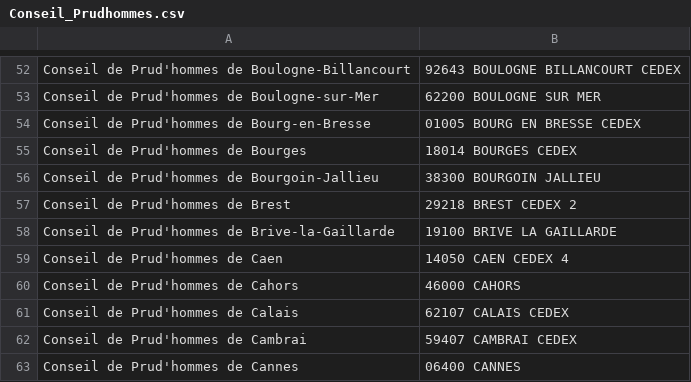
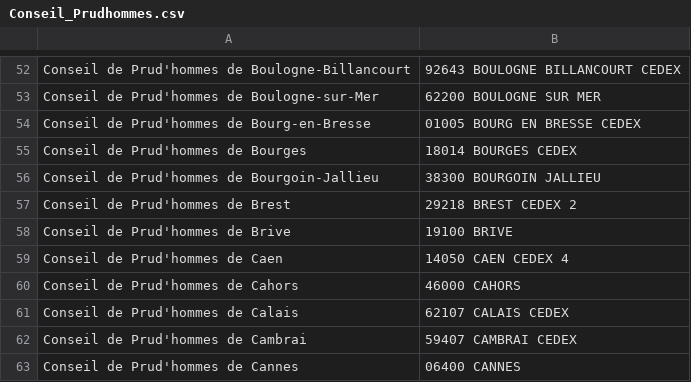
Before and after one commit to hydrielax/oraclex, a CSV file: media/Conseil_Prudhommes.csv, drawn as a sheet; only a part is shown, gaps mark what is left out.

```diff
--- a/media/Conseil_Prudhommes.csv
+++ b/media/Conseil_Prudhommes.csv
@@ -57,3 +57,3 @@
 "Conseil de Prud'hommes de Brest ","29218 BREST CEDEX 2"
-"Conseil de Prud'hommes de Brive-la-Gaillarde ","19100 BRIVE LA GAILLARDE"
+"Conseil de Prud'hommes de Brive ","19100 BRIVE"
 "Conseil de Prud'hommes de Caen ","14050 CAEN CEDEX 4"
```
Also changed, not shown: 12 other files.
